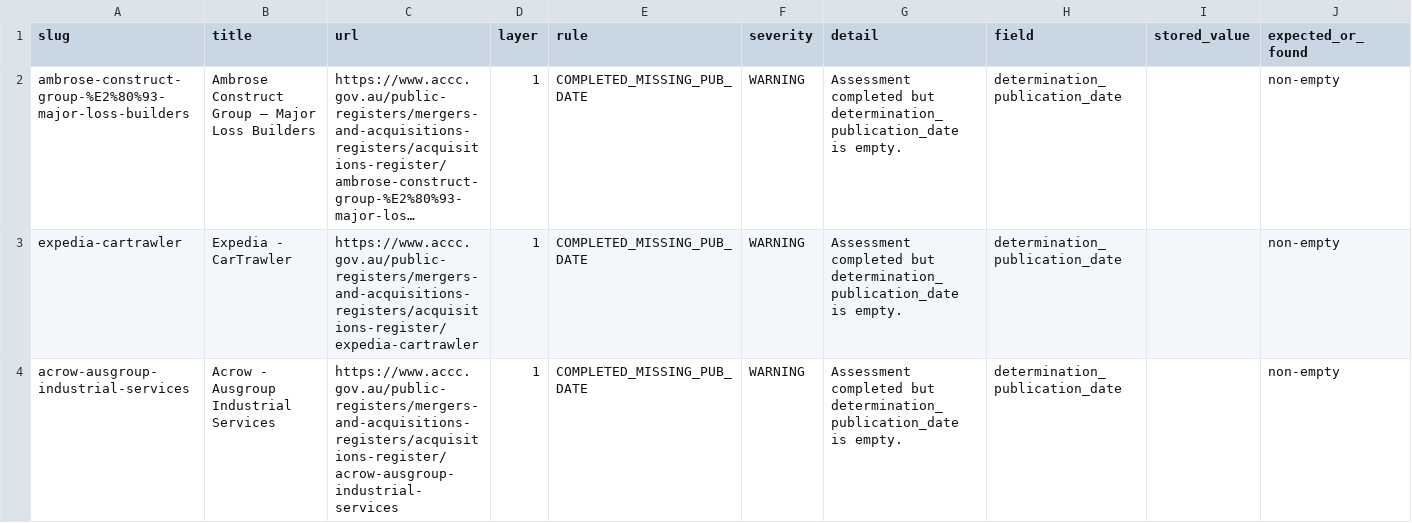
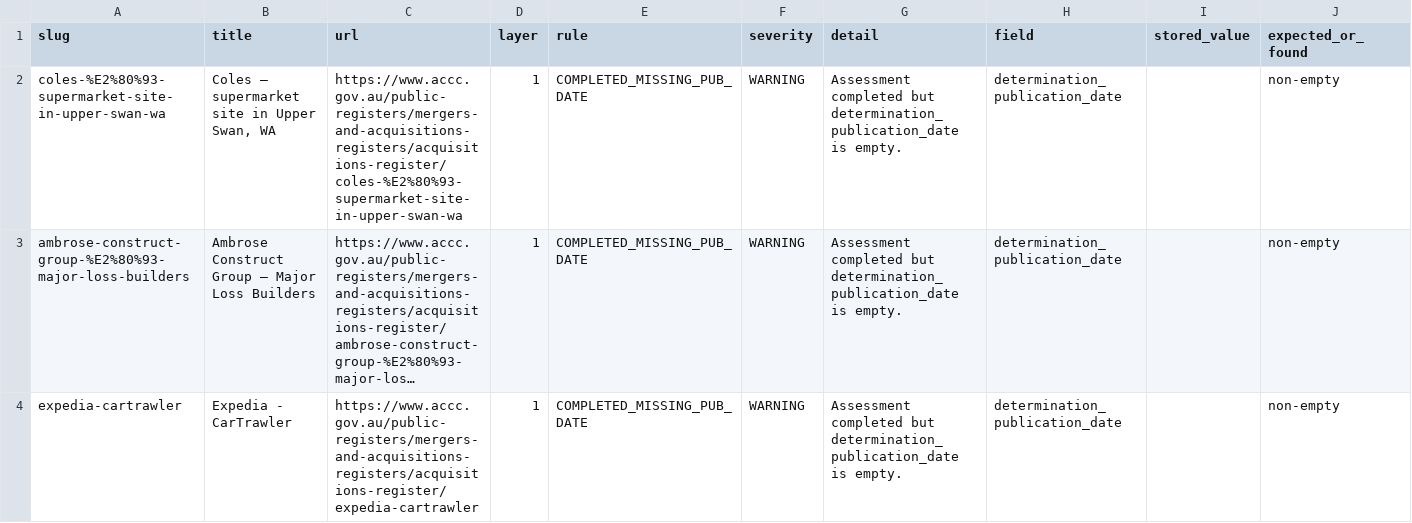
Before and after one commit to Test0112358/notification-check, a CSV file: data/verification_report.csv, drawn as a sheet; only a part is shown; the shorter side is filled out with more unchanged rows; long unchanged cells end in …; the diff names each change by its address in the sheet, - before the commit and + after, or states it on an @@ line.

```diff
--- a/data/verification_report.csv
+++ b/data/verification_report.csv
+row 2: coles-%E2%80%93-supermarket-site-in-upper-swan-wa | Coles – supermarket site in Upper Swan, WA | https://www.accc.gov.au/public-registers/mergers-and-acquisitions-registers/acquisitions-register/coles-%E2%80%93-supermarket-site-in-upper-swan-wa | 1 | COMPLETED_MISSING_PUB_DATE | WARNING | Assessment completed but determination_publication_date is empty. | determination_publication_date |  | non-empty
```
Also changed, not shown: 2 other files.
